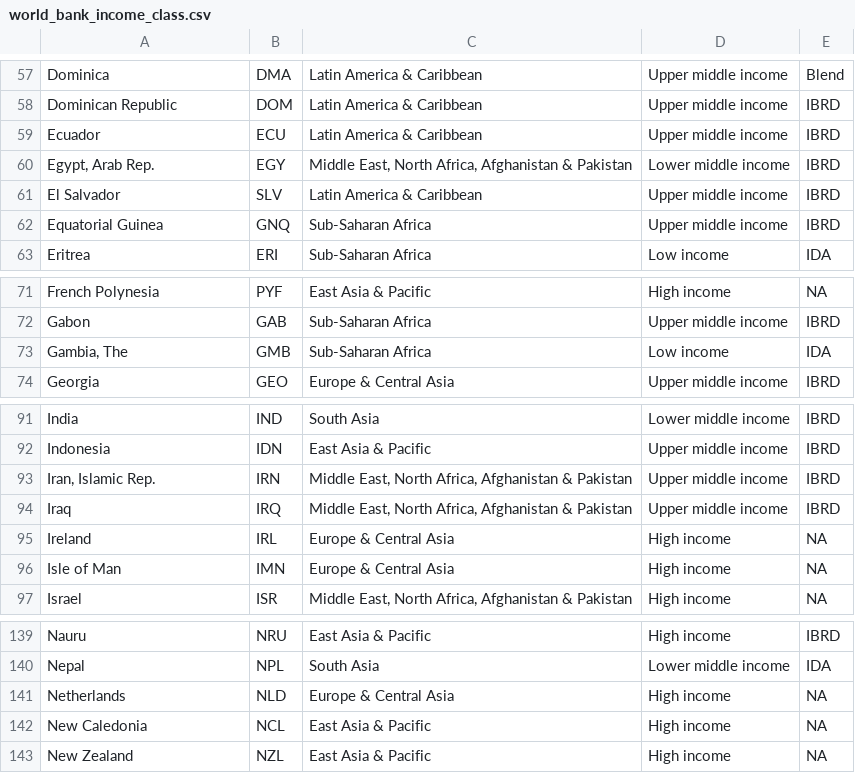
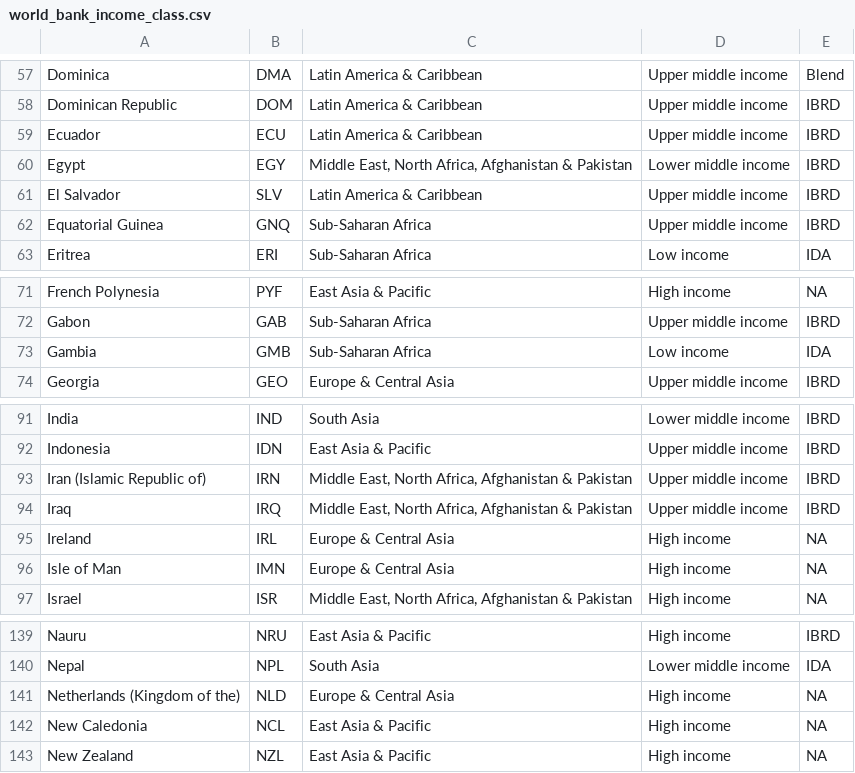
Before and after one commit to tierravivaai/cali-fund-allocation-model, a CSV file: data-raw/world_bank_income_class.csv, drawn as a sheet; only a part is shown, gaps mark what is left out; the diff covers the shown part only.

```diff
--- a/data-raw/world_bank_income_class.csv
+++ b/data-raw/world_bank_income_class.csv
@@ -59,3 +59,3 @@ Dominican Republic,DOM,Latin America & Caribbean,Upper middle income,IBRD
 Ecuador,ECU,Latin America & Caribbean,Upper middle income,IBRD
-"Egypt, Arab Rep.",EGY,"Middle East, North Africa, Afghanistan & Pakistan",Lower middle income,IBRD
+Egypt,EGY,"Middle East, North Africa, Afghanistan & Pakistan",Lower middle income,IBRD
 El Salvador,SLV,Latin America & Caribbean,Upper middle income,IBRD
@@ -72,3 +72,3 @@ French Polynesia,PYF,East Asia & Pacific,High income,NA
 Gabon,GAB,Sub-Saharan Africa,Upper middle income,IBRD
-"Gambia, The",GMB,Sub-Saharan Africa,Low income,IDA
+Gambia,GMB,Sub-Saharan Africa,Low income,IDA
 Georgia,GEO,Europe & Central Asia,Upper middle income,IBRD
@@ -92,3 +92,3 @@ India,IND,South Asia,Lower middle income,IBRD
 Indonesia,IDN,East Asia & Pacific,Upper middle income,IBRD
-"Iran, Islamic Rep.",IRN,"Middle East, North Africa, Afghanistan & Pakistan",Upper middle income,IBRD
+"Iran (Islamic Republic of)",IRN,"Middle East, North Africa, Afghanistan & Pakistan",Upper middle income,IBRD
 Iraq,IRQ,"Middle East, North Africa, Afghanistan & Pakistan",Upper middle income,IBRD
@@ -140,3 +140,3 @@ Nauru,NRU,East Asia & Pacific,High income,IBRD
 Nepal,NPL,South Asia,Lower middle income,IDA
-Netherlands,NLD,Europe & Central Asia,High income,NA
+Netherlands (Kingdom of the),NLD,Europe & Central Asia,High income,NA
 New Caledonia,NCL,East Asia & Pacific,High income,NA
```
Also changed, not shown: 10 edited cells elsewhere in this file, data-raw/manual_name_map.csv.
